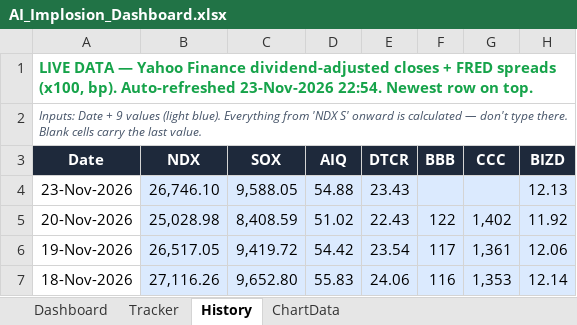
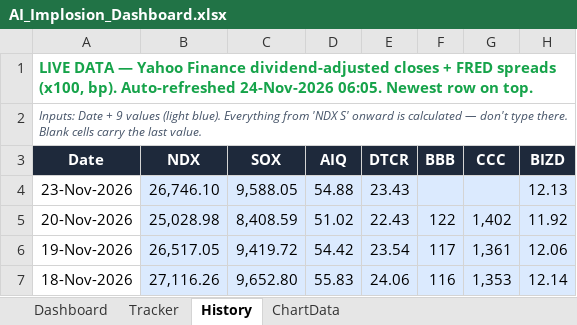
Before and after one commit to kkreddy79/ai-implosion, an Excel workbook: docs/AI_Implosion_Dashboard.xlsx, sheet History, drawn as a sheet; only a part is shown; values as stored, in another font and other column widths than the file's, no borders; table styles not drawn; the diff names each change by its address in the sheet, - before the commit and + after, or states it on an @@ line.

```diff
--- a/docs/AI_Implosion_Dashboard.xlsx (sheet History)
+++ b/docs/AI_Implosion_Dashboard.xlsx (sheet History)
-A1 (Date): …bp). Auto-refreshed 23-Nov-2026 22:54. Newest row…
+A1 (Date): …bp). Auto-refreshed 24-Nov-2026 06:05. Newest row…
```
Also changed, not shown: 6 other files.
